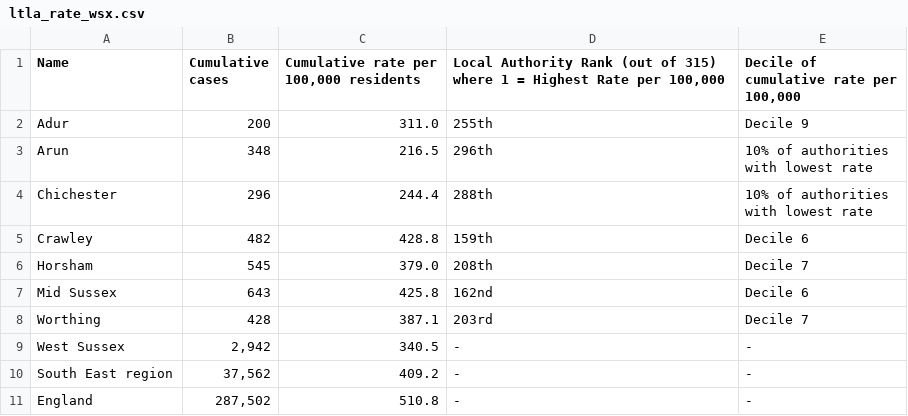
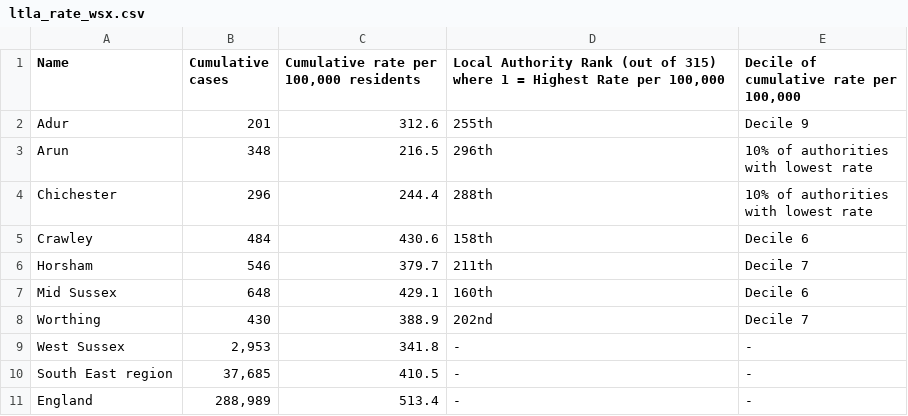
Before and after one commit to psychty/wsx_covid_datapack_public, a CSV file: Outputs/ltla_rate_wsx.csv, drawn as a sheet.

```diff
--- a/Outputs/ltla_rate_wsx.csv
+++ b/Outputs/ltla_rate_wsx.csv
@@ -2,3 +2,3 @@
          ","Decile of cumulative rate per 100,000"
-"Adur","200","311.0","255th","Decile 9"
+"Adur","201","312.6","255th","Decile 9"
 "Arun","348","216.5","296th","10% of authorities
@@ -7,8 +7,8 @@ with lowest rate"
 with lowest rate"
-"Crawley","482","428.8","159th","Decile 6"
-"Horsham","545","379.0","208th","Decile 7"
-"Mid Sussex","643","425.8","162nd","Decile 6"
-"Worthing","428","387.1","203rd","Decile 7"
-"West Sussex","2,942","340.5","-","-"
-"South East region","37,562","409.2","-","-"
-"England","287,502","510.8","-","-"
+"Crawley","484","430.6","158th","Decile 6"
+"Horsham","546","379.7","211th","Decile 7"
+"Mid Sussex","648","429.1","160th","Decile 6"
+"Worthing","430","388.9","202nd","Decile 7"
+"West Sussex","2,953","341.8","-","-"
+"South East region","37,685","410.5","-","-"
+"England","288,989","513.4","-","-"
```
Also changed, not shown: Outputs/utla_rate_wsx.csv, 31 other files.
